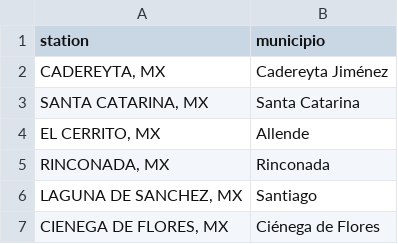
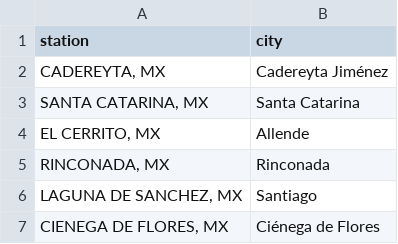
Before and after one commit to monicamayorgac/10k_challenge_water, a CSV file: data/stations_dict.csv, drawn as a sheet; only a part is shown.

Commit message:
Update stations_dict.csv

```diff
--- a/data/stations_dict.csv
+++ b/data/stations_dict.csv
@@ -1,2 +1,2 @@
-station,municipio
+station,city
 "CADEREYTA, MX",Cadereyta Jiménez
```
